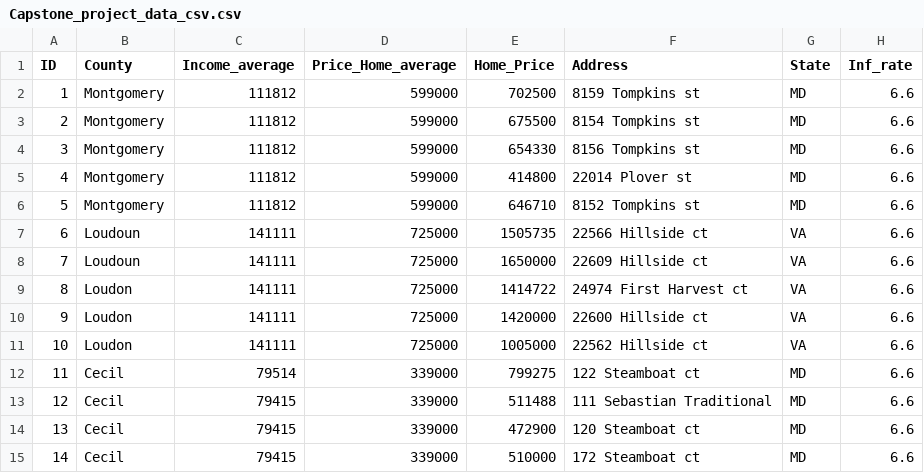
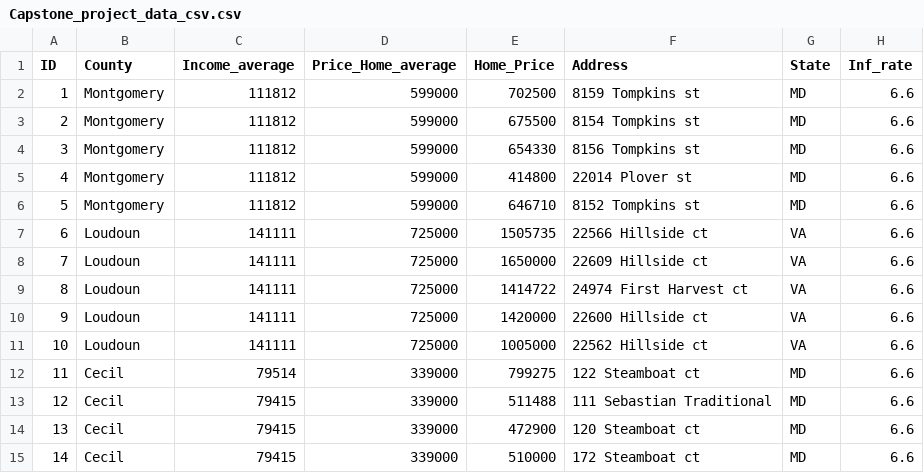
Before and after one commit to Dzepedar20/Capstone_assignment, a CSV file: Capstone_project_data_csv.csv, drawn as a sheet; only a part is shown.

Commit message:
Update Capstone_project_data_csv.csv

```diff
--- a/Capstone_project_data_csv.csv
+++ b/Capstone_project_data_csv.csv
@@ -8,5 +8,5 @@ ID,County,Income_average,Price_Home_average,Home_Price,Address,State,Inf_rate
 7,Loudoun,141111,725000,1650000,22609 Hillside ct,VA,6.6
-8,Loudon,141111,725000,1414722,24974 First Harvest ct,VA,6.6
-9,Loudon,141111,725000,1420000,22600 Hillside ct,VA,6.6
-10,Loudon,141111,725000,1005000,22562 Hillside ct,VA,6.6
+8,Loudoun,141111,725000,1414722,24974 First Harvest ct,VA,6.6
+9,Loudoun,141111,725000,1420000,22600 Hillside ct,VA,6.6
+10,Loudoun,141111,725000,1005000,22562 Hillside ct,VA,6.6
 11,Cecil,79514,339000,799275,122 Steamboat ct,MD,6.6
```
